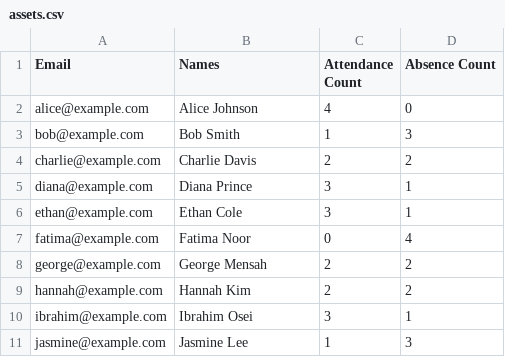
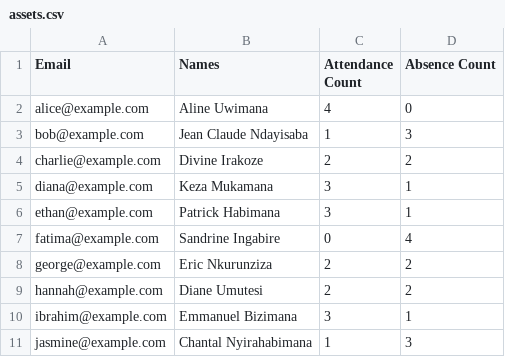
Before and after one commit to jirellah-1/deploy_agent_jirellah-1, a CSV file: templates/assets.csv, drawn as a sheet.

Commit message:
Update sample student names

```diff
--- a/templates/assets.csv
+++ b/templates/assets.csv
@@ -1,11 +1,11 @@
 Email,Names,Attendance Count,Absence Count
-alice@example.com,Alice Johnson,4,0
-bob@example.com,Bob Smith,1,3
-charlie@example.com,Charlie Davis,2,2
-diana@example.com,Diana Prince,3,1
-ethan@example.com,Ethan Cole,3,1
-fatima@example.com,Fatima Noor,0,4
-george@example.com,George Mensah,2,2
-hannah@example.com,Hannah Kim,2,2
-ibrahim@example.com,Ibrahim Osei,3,1
-jasmine@example.com,Jasmine Lee,1,3
+alice@example.com,Aline Uwimana,4,0
+bob@example.com,Jean Claude Ndayisaba,1,3
+charlie@example.com,Divine Irakoze,2,2
+diana@example.com,Keza Mukamana,3,1
+ethan@example.com,Patrick Habimana,3,1
+fatima@example.com,Sandrine Ingabire,0,4
+george@example.com,Eric Nkurunziza,2,2
+hannah@example.com,Diane Umutesi,2,2
+ibrahim@example.com,Emmanuel Bizimana,3,1
+jasmine@example.com,Chantal Nyirahabimana,1,3
```
